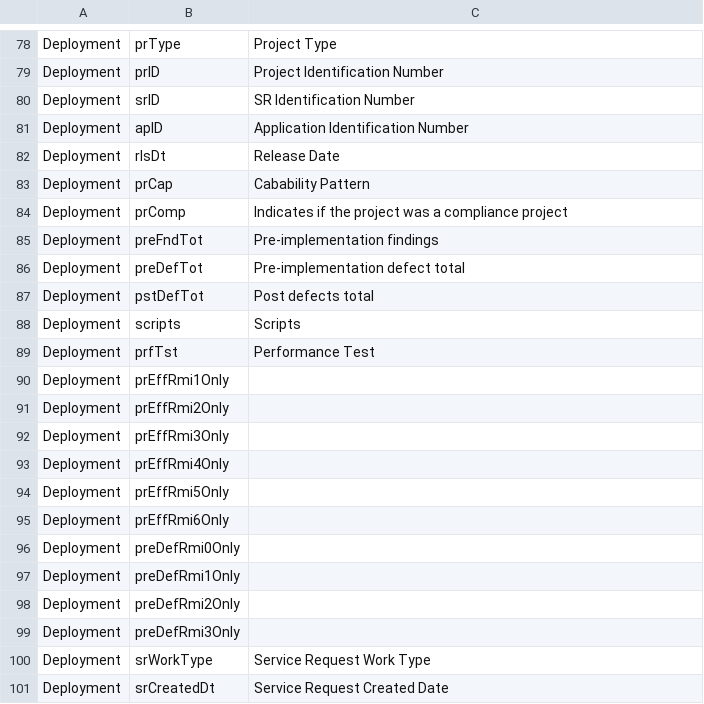
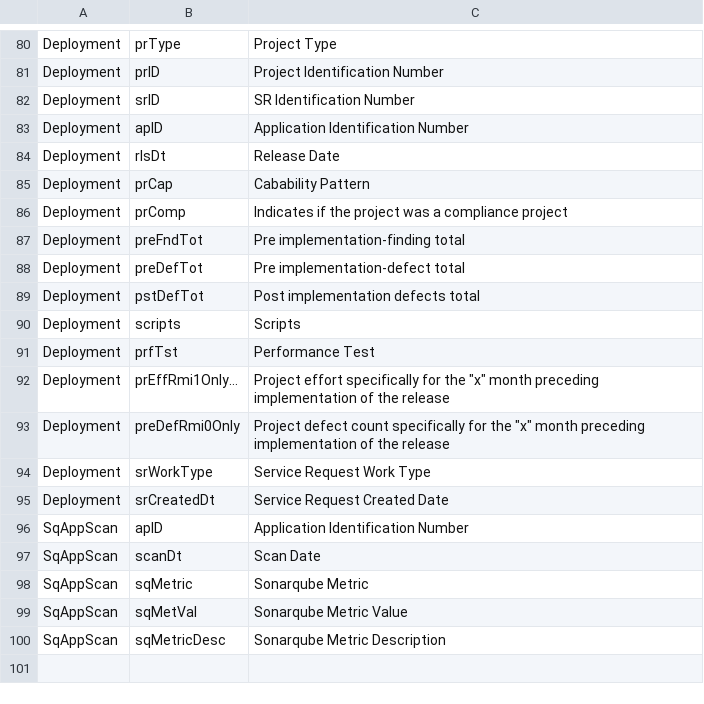
Before and after one commit to madlogos/Shared_Doc, a CSV file: Shared_Documents/Dict.csv, drawn as a sheet; only a part is shown, gaps mark what is left out; the diff covers the shown part only.

Commit message:
Update Dict.csv

```diff
--- a/Shared_Documents/Dict.csv
+++ b/Shared_Documents/Dict.csv
@@ -102,18 +104,15 @@ Deployment,prCap,Cabability Pattern
 Deployment,prComp,Indicates if the project was a compliance project
-Deployment,preFndTot,Pre-implementation findings
-Deployment,preDefTot,Pre-implementation defect total
-Deployment,pstDefTot,Post defects total
+Deployment,preFndTot,Pre implementation-finding total
+Deployment,preDefTot,Pre implementation-defect total
+Deployment,pstDefTot,Post implementation defects total
 Deployment,scripts,Scripts
 Deployment,prfTst,Performance Test
-Deployment,prEffRmi1Only,
-Deployment,prEffRmi2Only,
-Deployment,prEffRmi3Only,
-Deployment,prEffRmi4Only,
-Deployment,prEffRmi5Only,
-Deployment,prEffRmi6Only,
-Deployment,preDefRmi0Only,
-Deployment,preDefRmi1Only,
-Deployment,preDefRmi2Only,
-Deployment,preDefRmi3Only,
+Deployment,prEffRmi1Only…,"Project effort specifically for the ""x"" month preceding implementation of the release"
+Deployment,preDefRmi0Only,"Project defect count specifically for the ""x"" month preceding implementation of the release "
 Deployment,srWorkType,Service Request Work Type
 Deployment,srCreatedDt,Service Request Created Date
+SqAppScan,apID,Application Identification Number
+SqAppScan,scanDt,Scan Date
+SqAppScan,sqMetric,Sonarqube Metric
+SqAppScan,sqMetVal,Sonarqube Metric Value
+SqAppScan,sqMetricDesc,Sonarqube Metric Description
```
Also changed, not shown: 2 added rows and 47 edited cells elsewhere in this file.
